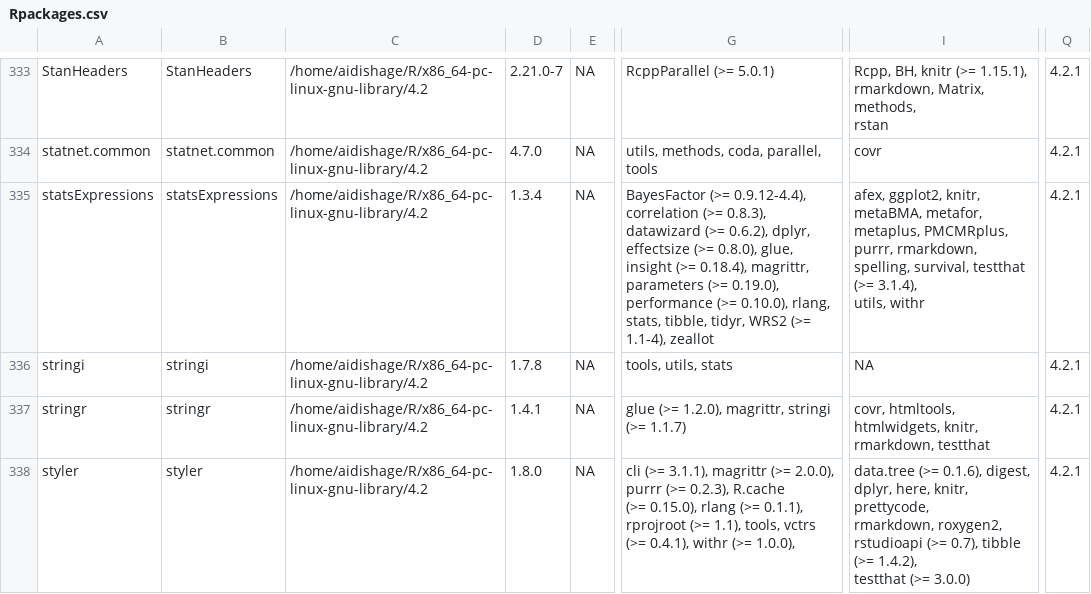
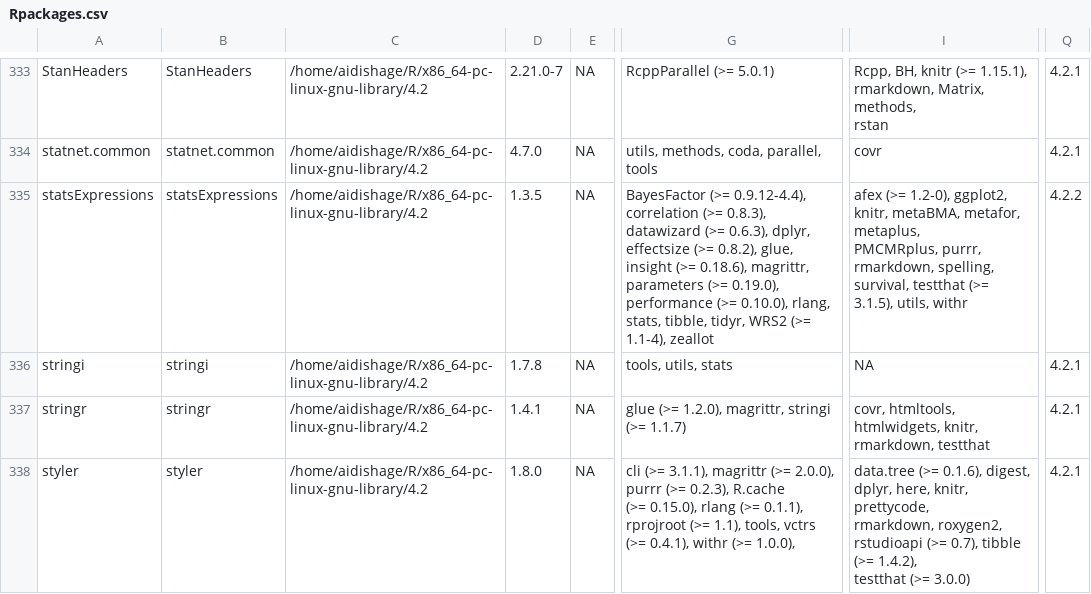
Before and after one commit to Song921012/myenv, a CSV file: Rpackages.csv, drawn as a sheet; only a part is shown, gaps mark what is left out; ↵ is a line break in a cell; the diff names each change by its address in the sheet, - before the commit and + after, or states it on an @@ line.

```diff
--- a/Rpackages.csv
+++ b/Rpackages.csv
-D335: 1.3.4
+D335: 1.3.5
-G335: …datawizard (>= 0.6.2), dplyr, effectsize (>= 0.8.0), glue, ↵ insight (>= 0.18.4), magrittr, parameters…
+G335: …datawizard (>= 0.6.3), dplyr, effectsize (>= 0.8.2), glue, ↵ insight (>= 0.18.6), magrittr, parameters…
-I335: afex, ggplot2, knitr, metaBMA, metafor, metaplus, PMCMRplus, ↵ purrr, rmarkdown, spelling, survival, testthat (>= 3.1.4), ↵ utils, withr
+I335: afex (>= 1.2-0), ggplot2, knitr, metaBMA, metafor, metaplus, ↵ PMCMRplus, purrr, rmarkdown, spelling, survival, testthat (>= ↵ 3.1.5), utils, withr
-Q335: 4.2.1
+Q335: 4.2.2
```
Also changed, not shown: 4 other files.
